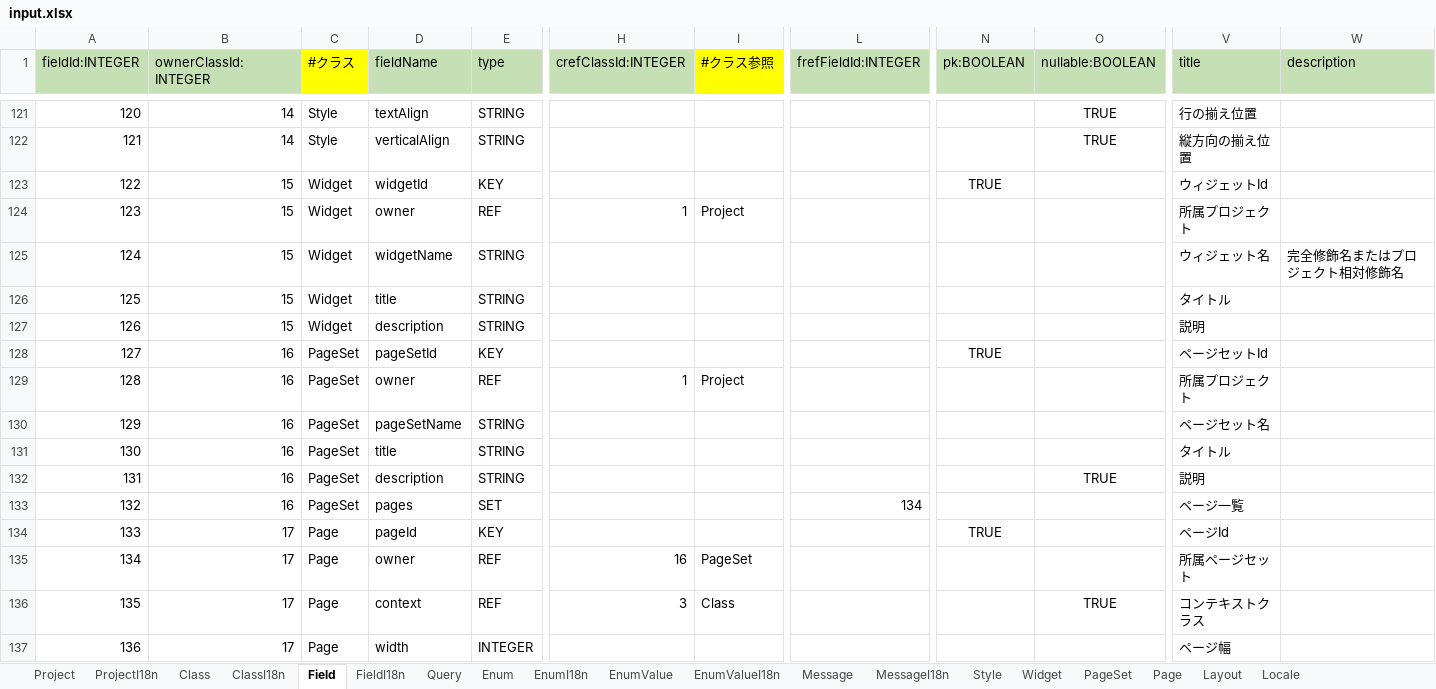
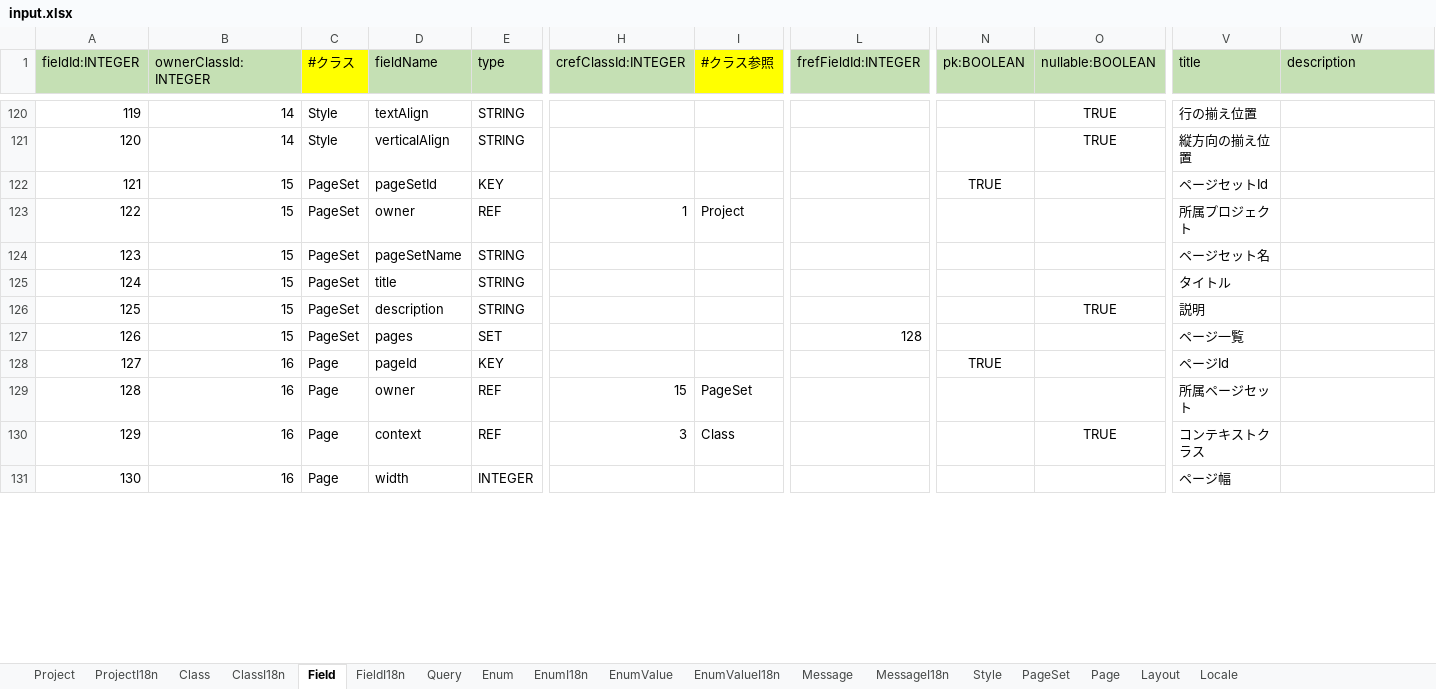
Before and after one commit to vvorks/builder, an Excel workbook: doc/input.xlsx, sheet Field, drawn as a sheet; only a part is shown, gaps mark what is left out; values as stored, in another font and other column widths than the file's, no borders; removed rows and columns are numbered as before the commit, all else as after; rows hold the shown columns only; the diff covers the shown part only; the diff names each change by its address in the sheet, - before the commit and + after, or states it on an @@ line.

```diff
--- a/doc/input.xlsx (sheet Field)
+++ b/doc/input.xlsx (sheet Field)
-sheet tab: Widget
@@ column A (fieldId:INTEGER) renumbered between rows 13 and 185 @@
-C122:C126 (#クラス): Widget
+C122:C126 (#クラス): PageSet
-D122 (fieldName): widgetId
+D122 (fieldName): pageSetId
-V122 (title): ウィジェットId
+V122 (title): ページセットId
-D124 (fieldName): widgetName
+D124 (fieldName): pageSetName
-V124 (title): ウィジェット名
+V124 (title): ページセット名
-W124 (description): 完全修飾名またはプロジェクト相対修飾名
+W124 (description): (empty)
-O126 (nullable:BOOLEAN): (empty)
+O126 (nullable:BOOLEAN): TRUE
-row 128: 127 | 16 | PageSet | pageSetId | KEY |  |  |  | TRUE |  | ページセットId
-row 129: 128 | 16 | PageSet | owner | REF | 1 | Project |  |  |  | 所属プロジェクト
-row 130: 129 | 16 | PageSet | pageSetName | STRING |  |  |  |  |  | ページセット名
-row 131: 130 | 16 | PageSet | title | STRING |  |  |  |  |  | タイトル
-row 132: 131 | 16 | PageSet | description | STRING |  |  |  |  | TRUE | 説明
-B127 (ownerClassId:INTEGER): 16
+B127 (ownerClassId:INTEGER): 15
-L127 (frefFieldId:INTEGER): 134
+L127 (frefFieldId:INTEGER): 128
-B128:B131 (ownerClassId:INTEGER): 17
+B128:B131 (ownerClassId:INTEGER): 16
-H129 (crefClassId:INTEGER): 16
+H129 (crefClassId:INTEGER): 15
```
Also changed, not shown: 6 added rows, 5 removed rows and 86 edited cells elsewhere in this sheet, sheet EnumValue, sheet EnumValueI18n, sheet FieldI18n, sheet Layout, sheet Class, sheet ClassI18n, 1 more sheet, formulas that keep their value, 24 other files.
